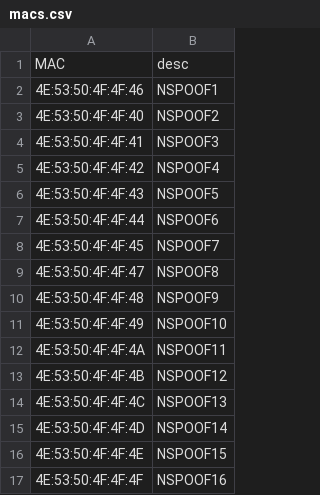
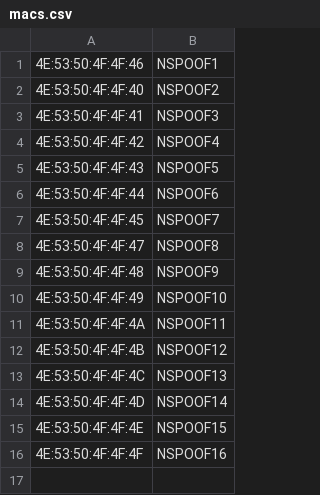
Before and after one commit to brasstax/RHEL-StreetPass-Relay, a CSV file: spoof-attwifi/macs.csv, drawn as a sheet; the diff names each change by its address in the sheet, - before the commit and + after, or states it on an @@ line.

```diff
--- a/spoof-attwifi/macs.csv
+++ b/spoof-attwifi/macs.csv
-row 1: MAC | desc
```
Also changed, not shown: 2 other files.
